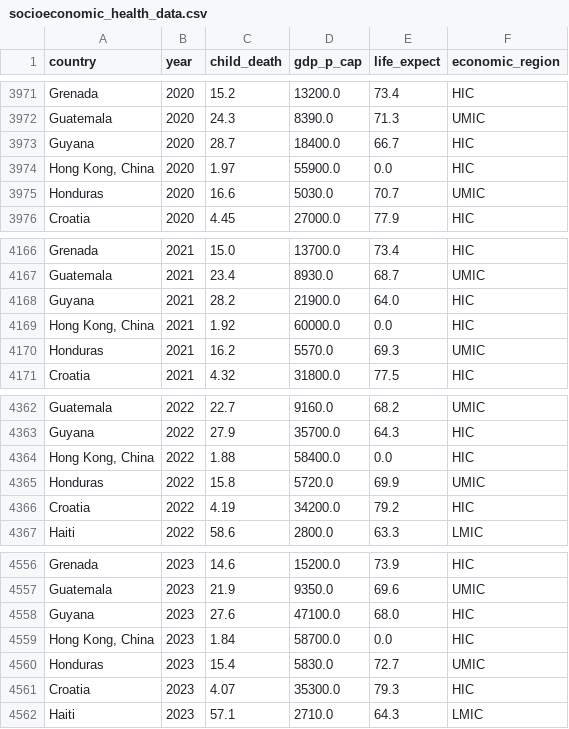
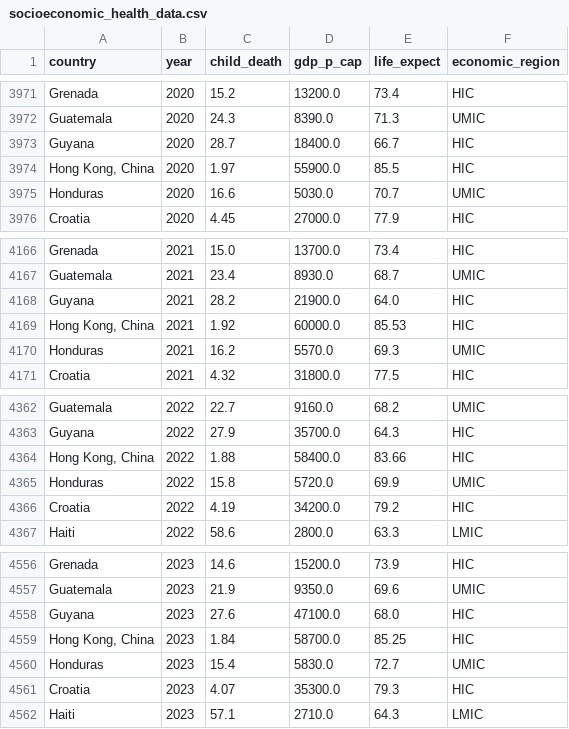
Before and after one commit to Yasmeen-Ghub/graph_courses_python_git, a CSV file: week_12_final_submit/socioeconomic_health_data.csv, drawn as a sheet; only a part is shown, gaps mark what is left out.

```diff
--- a/week_12_final_submit/socioeconomic_health_data.csv
+++ b/week_12_final_submit/socioeconomic_health_data.csv
@@ -3973,3 +3973,3 @@ Guatemala,2020,24.3,8390.0,71.3,UMIC
 Guyana,2020,28.7,18400.0,66.7,HIC
-"Hong Kong, China",2020,1.97,55900.0,0.0,HIC
+"Hong Kong, China",2020,1.97,55900.0,85.5,HIC
 Honduras,2020,16.6,5030.0,70.7,UMIC
@@ -4168,3 +4168,3 @@ Guatemala,2021,23.4,8930.0,68.7,UMIC
 Guyana,2021,28.2,21900.0,64.0,HIC
-"Hong Kong, China",2021,1.92,60000.0,0.0,HIC
+"Hong Kong, China",2021,1.92,60000.0,85.53,HIC
 Honduras,2021,16.2,5570.0,69.3,UMIC
@@ -4363,3 +4363,3 @@ Guatemala,2022,22.7,9160.0,68.2,UMIC
 Guyana,2022,27.9,35700.0,64.3,HIC
-"Hong Kong, China",2022,1.88,58400.0,0.0,HIC
+"Hong Kong, China",2022,1.88,58400.0,83.66,HIC
 Honduras,2022,15.8,5720.0,69.9,UMIC
@@ -4558,3 +4558,3 @@ Guatemala,2023,21.9,9350.0,69.6,UMIC
 Guyana,2023,27.6,47100.0,68.0,HIC
-"Hong Kong, China",2023,1.84,58700.0,0.0,HIC
+"Hong Kong, China",2023,1.84,58700.0,85.25,HIC
 Honduras,2023,15.4,5830.0,72.7,UMIC
```
Also changed, not shown: 27 other files.
